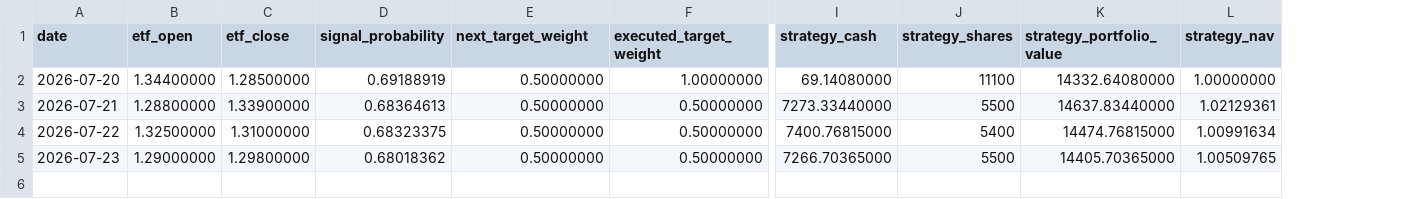
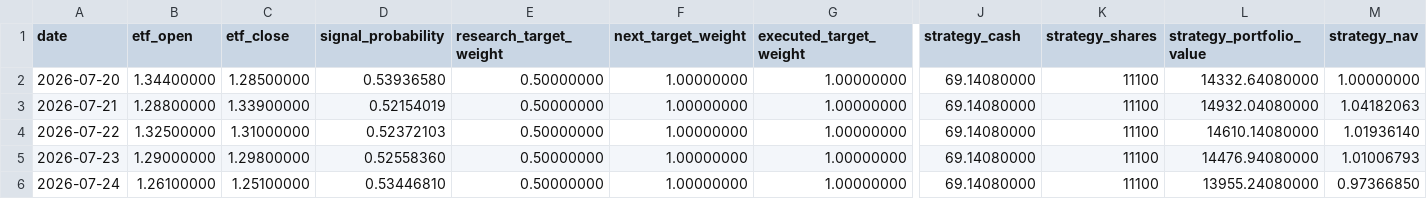
Before and after one commit to GCUeason/robot-quant, a CSV file: data/portfolio_history.csv, drawn as a sheet; only a part is shown, gaps mark what is left out; addresses are those after the commit; rows hold the shown columns only; the diff names each change by its address in the sheet, - before the commit and + after, or states it on an @@ line.

Commit message:
fix: enforce baseline-aware quant validation gates (#2)
* docs: document baseline-aware validation gates

* chore: update latest gated simulation state

* chore: publish latest gated simulation report

* fix: enforce baseline-aware quant validation gates

* test: cover quant validation failure modes

```diff
--- a/data/portfolio_history.csv
+++ b/data/portfolio_history.csv
+column F (next_target_weight), rows 2-5: all 1.00000000
-E1: next_target_weight
+E1: research_target_weight
-D2 (signal_probability): 0.69188919
+D2 (signal_probability): 0.53936580
-D3 (signal_probability): 0.68364613
+D3 (signal_probability): 0.52154019
-G3:G5 (executed_target_weight): 0.50000000
+G3:G5 (executed_target_weight): 1.00000000
-J3 (strategy_cash): 7273.33440000
+J3 (strategy_cash): 69.14080000
-K3 (strategy_shares): 5500
+K3 (strategy_shares): 11100
-L3 (strategy_portfolio_value): 14637.83440000
+L3 (strategy_portfolio_value): 14932.04080000
-M3 (strategy_nav): 1.02129361
+M3 (strategy_nav): 1.04182063
-D4 (signal_probability): 0.68323375
+D4 (signal_probability): 0.52372103
-J4 (strategy_cash): 7400.76815000
+J4 (strategy_cash): 69.14080000
-K4 (strategy_shares): 5400
+K4 (strategy_shares): 11100
-L4 (strategy_portfolio_value): 14474.76815000
+L4 (strategy_portfolio_value): 14610.14080000
-M4 (strategy_nav): 1.00991634
+M4 (strategy_nav): 1.01936140
-D5 (signal_probability): 0.68018362
+D5 (signal_probability): 0.52558360
-J5 (strategy_cash): 7266.70365000
+J5 (strategy_cash): 69.14080000
-K5 (strategy_shares): 5500
+K5 (strategy_shares): 11100
-L5 (strategy_portfolio_value): 14405.70365000
+L5 (strategy_portfolio_value): 14476.94080000
-M5 (strategy_nav): 1.00509765
+M5 (strategy_nav): 1.01006793
+row 6: 2026-07-24 | 1.26100000 | 1.25100000 | 0.53446810 | 0.50000000 | 1.00000000 | 1.00000000 | 69.14080000 | 11100 | 13955.24080000 | 0.97366850
```
Also changed, not shown: 10 other files.
